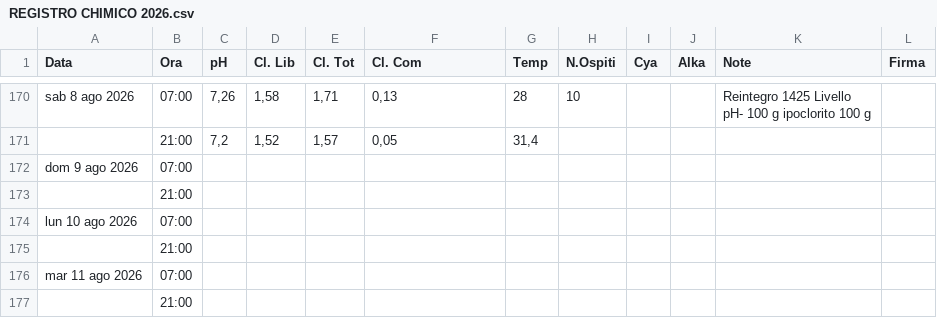
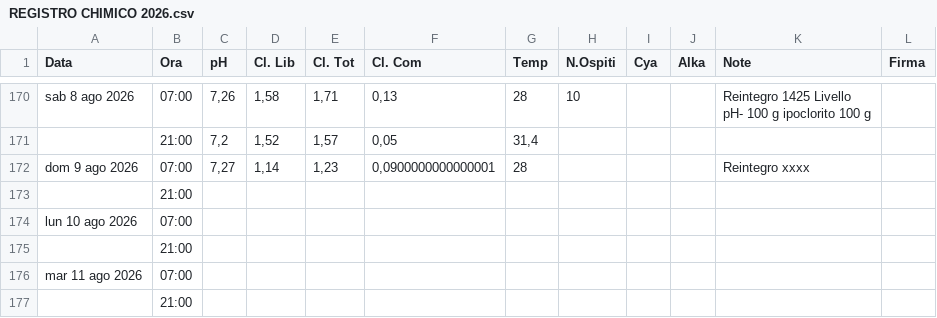
Before and after one commit to paolodelbalio/registrileanfore, a CSV file: REGISTRO CHIMICO 2026.csv, drawn as a sheet; only a part is shown, gaps mark what is left out; removed rows and columns are numbered as before the commit, all else as after; the diff names each change by its address in the sheet, - before the commit and + after, or states it on an @@ line.

Commit message:
Aggiornamento automatico: REGISTRO CHIMICO 2026.csv

```diff
--- a/REGISTRO CHIMICO 2026.csv
+++ b/REGISTRO CHIMICO 2026.csv
-row 172: dom 9 ago 2026 | 07:00
+row 172: dom 9 ago 2026 | 07:00 | 7,27 | 1,14 | 1,23 | 0,0900000000000001 | 28 |  |  |  | Reintegro xxxx
```
